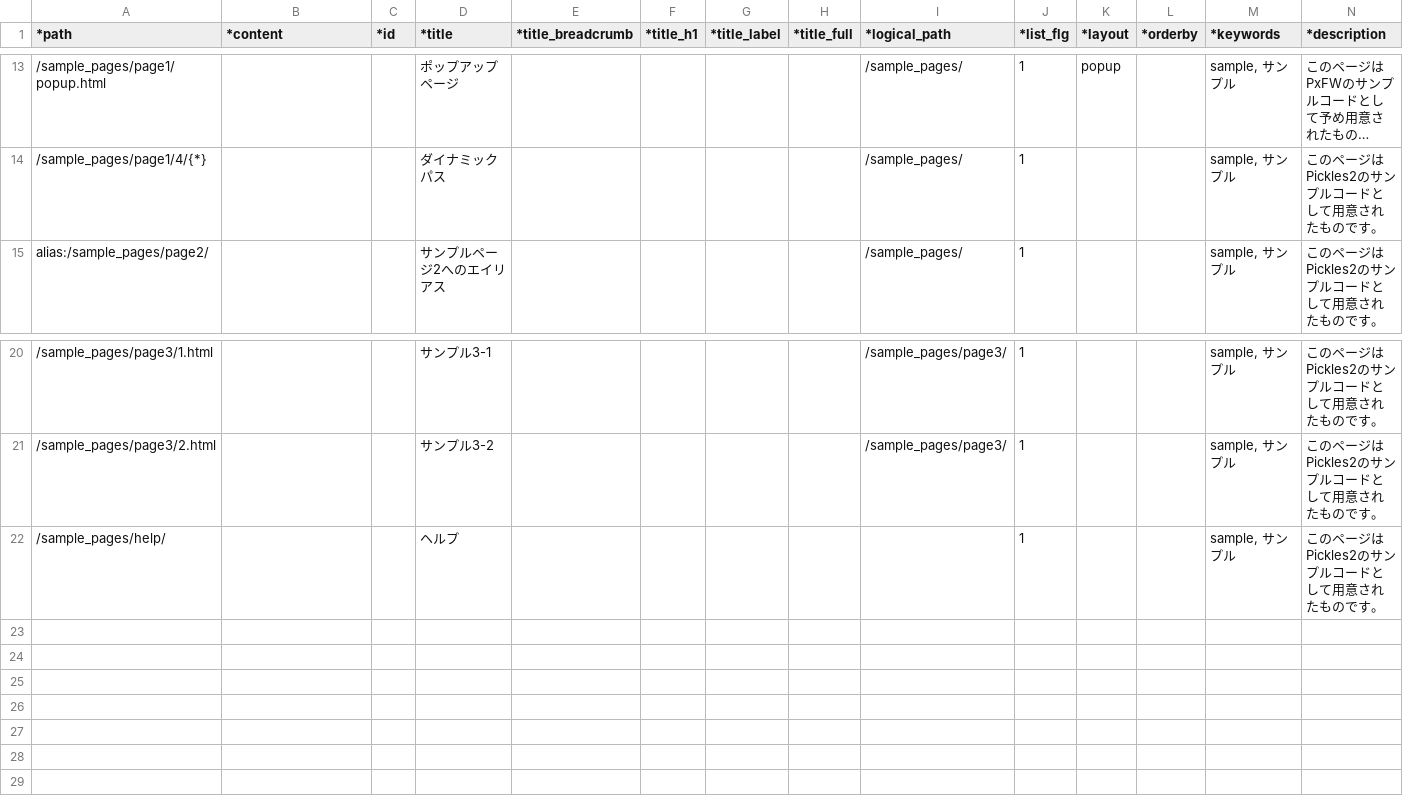
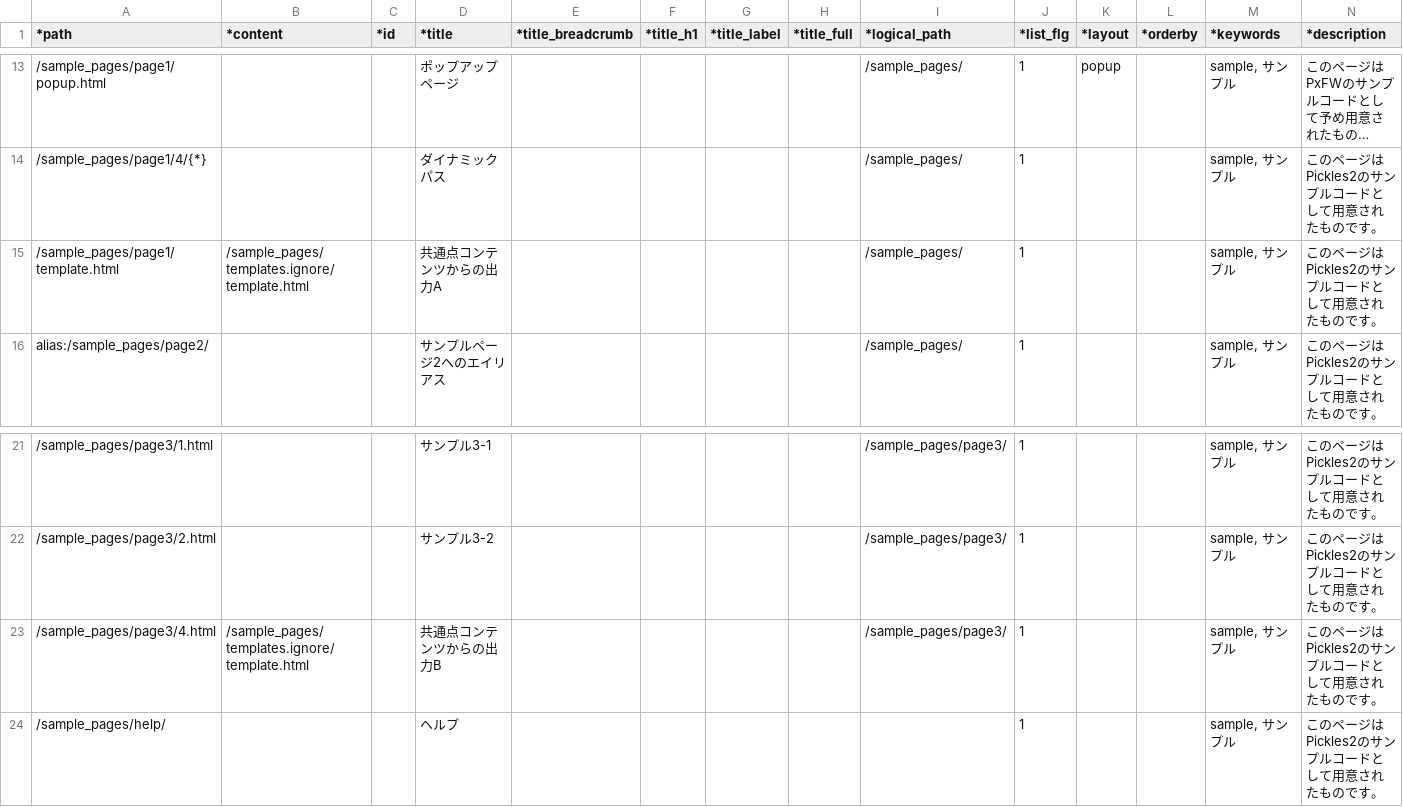
Before and after one commit to pickles2/px-fw-2.x, a CSV file: px-files/sitemaps/sitemap.csv, drawn as a sheet; only a part is shown, gaps mark what is left out; long unchanged cells end in …; rows hold the shown columns only; the diff names each change by its address in the sheet, - before the commit and + after, or states it on an @@ line.

Commit message:
$conf->paths_proc_type の評価を、コンテンツパスではなくリクエストパスで行うように修正
- 共通コンテンツテンプレートを ignore にできないため。
- コンテンツファイルに2重拡張子をつけて処理経路を変更できるため、問題はない。

```diff
--- a/px-files/sitemaps/sitemap.csv
+++ b/px-files/sitemaps/sitemap.csv
+row 15: /sample_pages/page1/template.html | /sample_pages/templates.ignore/template.html |  | 共通点コンテンツからの出力A |  |  |  |  | /sample_pages/ | 1 |  |  | sample, サンプル | このページはPickles2のサンプルコードとして用意されたものです。
+row 23: /sample_pages/page3/4.html | /sample_pages/templates.ignore/template.html |  | 共通点コンテンツからの出力B |  |  |  |  | /sample_pages/page3/ | 1 |  |  | sample, サンプル | このページはPickles2のサンプルコードとして用意されたものです。
```
Also changed, not shown: 2 other files.
